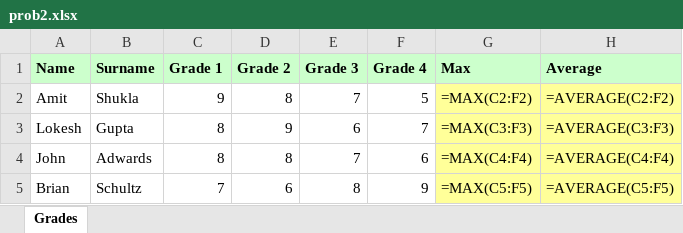
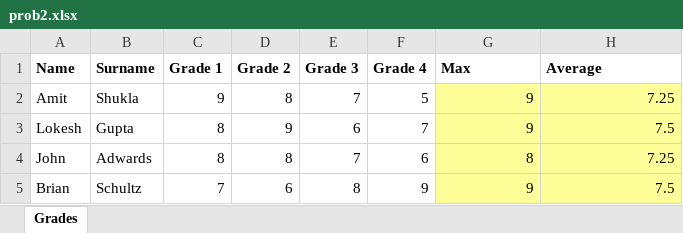
Before and after one commit to avramandreea/ingineriaSistemelorDePrograme, an Excel workbook: prob2.xlsx, sheet Grades, drawn as a sheet; values as stored, in another font and other column widths than the file's, no borders; formulas without a stored value are shown as written; the diff names each change by its address in the sheet, - before the commit and + after, or states it on an @@ line.

```diff
--- a/prob2.xlsx (sheet Grades)
+++ b/prob2.xlsx (sheet Grades)
-A1:H1 fill: #CCFFCC
+A1:H1 fill: none
-G2 (Max): =MAX(C2:F2)
+G2 (Max): 9
-H2 (Average): =AVERAGE(C2:F2)
+H2 (Average): 7.25
-G3 (Max): =MAX(C3:F3)
+G3 (Max): 9
-H3 (Average): =AVERAGE(C3:F3)
+H3 (Average): 7.5
-G4 (Max): =MAX(C4:F4)
+G4 (Max): 8
-H4 (Average): =AVERAGE(C4:F4)
+H4 (Average): 7.25
-G5 (Max): =MAX(C5:F5)
+G5 (Max): 9
-H5 (Average): =AVERAGE(C5:F5)
+H5 (Average): 7.5
```
Also changed, not shown: 1 other file.
